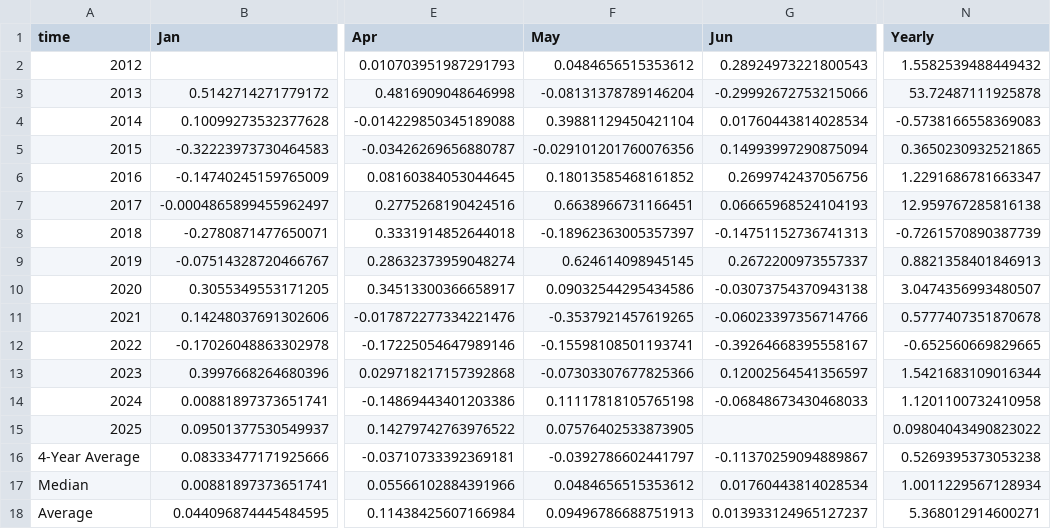
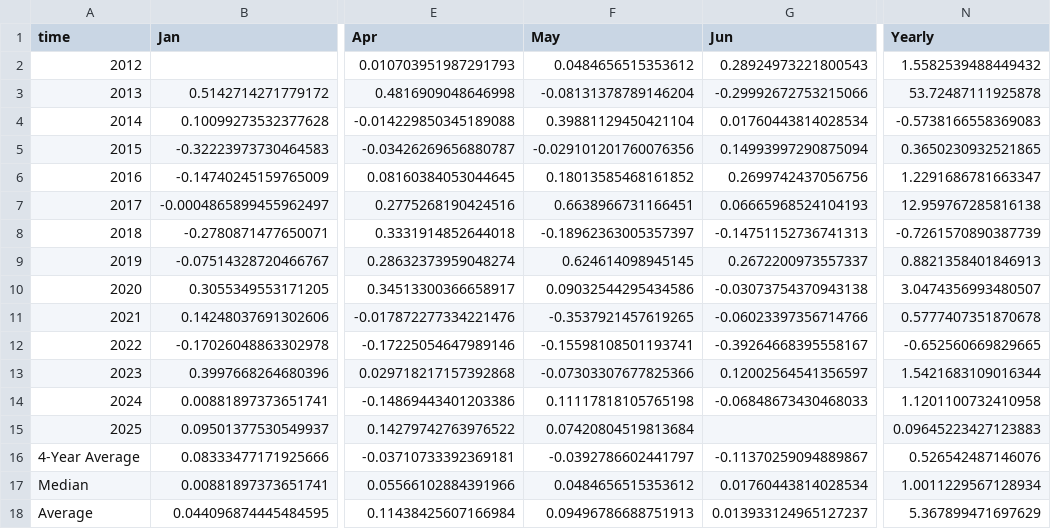
Before and after one commit to SecretSatoshis/Bitcoin-Report-Library, a CSV file: csv/monthly_heatmap_data.csv, drawn as a sheet; only a part is shown, gaps mark what is left out; the diff names each change by its address in the sheet, - before the commit and + after, or states it on an @@ line.

```diff
--- a/csv/monthly_heatmap_data.csv
+++ b/csv/monthly_heatmap_data.csv
-F15 (May): 0.07576402533873905
+F15 (May): 0.07420804519813684
-N15 (Yearly): 0.09804043490823022
+N15 (Yearly): 0.09645223427123883
-N16 (Yearly): 0.5269395373053238
+N16 (Yearly): 0.526542487146076
-N18 (Yearly): 5.368012914600271
+N18 (Yearly): 5.367899471697629
```
Also changed, not shown: csv/roi_table.csv, csv/weekly_bitcoin_recap_performance_table.csv, 10 other files.
